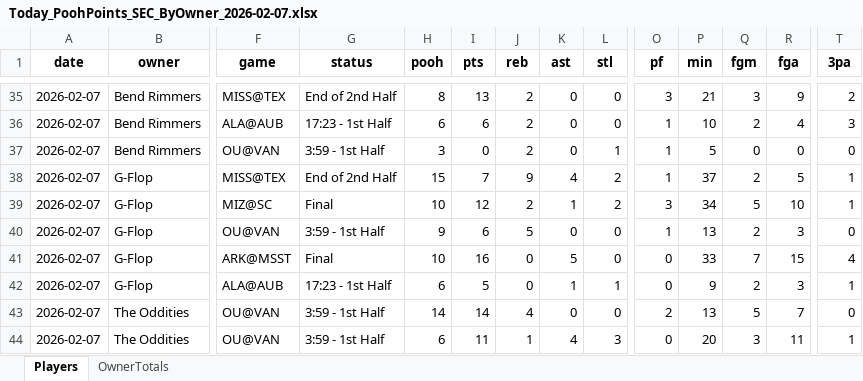
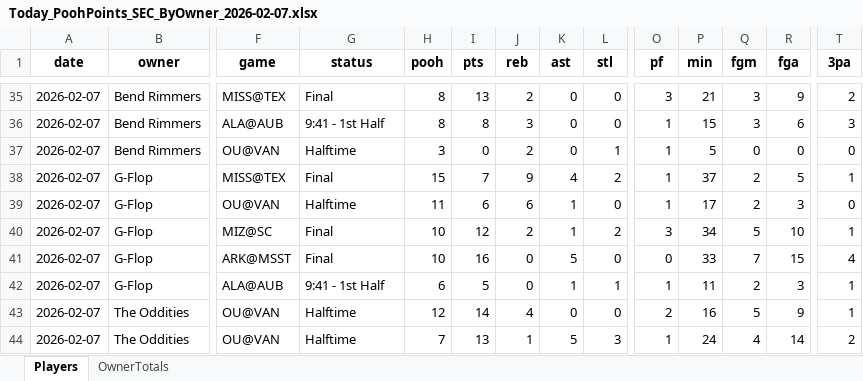
Before and after one commit to hal9000moncrief-dotcom/Pooh-League, an Excel workbook: docs/Today_PoohPoints_SEC_ByOwner_2026-02-07.xlsx, sheet Players, drawn as a sheet; only a part is shown, gaps mark what is left out; values as stored, in another font and other column widths than the file's, no borders; removed rows and columns are numbered as before the commit, all else as after; rows hold the shown columns only; the diff covers the shown part only; the diff names each change by its address in the sheet, - before the commit and + after, or states it on an @@ line.

Commit message:
Pooh Points: normal 20260207

```diff
--- a/docs/Today_PoohPoints_SEC_ByOwner_2026-02-07.xlsx (sheet Players)
+++ b/docs/Today_PoohPoints_SEC_ByOwner_2026-02-07.xlsx (sheet Players)
-G35 (status): End of 2nd Half
+G35 (status): Final
-G36 (status): 17:23 - 1st Half
+G36 (status): 9:41 - 1st Half
-H36 (pooh): 6
+H36 (pooh): 8
-I36 (pts): 6
+I36 (pts): 8
-J36 (reb): 2
+J36 (reb): 3
-P36 (min): 10
+P36 (min): 15
-Q36 (fgm): 2
+Q36 (fgm): 3
-R36 (fga): 4
+R36 (fga): 6
-G37 (status): 3:59 - 1st Half
+G37 (status): Halftime
-G38 (status): End of 2nd Half
+G38 (status): Final
+row 39: 2026-02-07 | G-Flop | OU@VAN | Halftime | 11 | 6 | 6 | 1 | 0 | 1 | 17 | 2 | 3 | 0
-row 40: 2026-02-07 | G-Flop | OU@VAN | 3:59 - 1st Half | 9 | 6 | 5 | 0 | 0 | 1 | 13 | 2 | 3 | 0
-G42 (status): 17:23 - 1st Half
+G42 (status): 9:41 - 1st Half
-O42 (pf): 0
+O42 (pf): 1
-P42 (min): 9
+P42 (min): 11
-G43:G44 (status): 3:59 - 1st Half
+G43:G44 (status): Halftime
-H43 (pooh): 14
+H43 (pooh): 12
-P43 (min): 13
+P43 (min): 16
-R43 (fga): 7
+R43 (fga): 9
-T43 (3pa): 0
+T43 (3pa): 1
-H44 (pooh): 6
+H44 (pooh): 7
-I44 (pts): 11
+I44 (pts): 13
-K44 (ast): 4
+K44 (ast): 5
-O44 (pf): 0
+O44 (pf): 1
-P44 (min): 20
+P44 (min): 24
-Q44 (fgm): 3
+Q44 (fgm): 4
-R44 (fga): 11
+R44 (fga): 14
-T44 (3pa): 1
+T44 (3pa): 2
```
Also changed, not shown: 8 added rows, 7 removed rows and 115 edited cells elsewhere in this sheet, sheet OwnerTotals, 3 other files.
